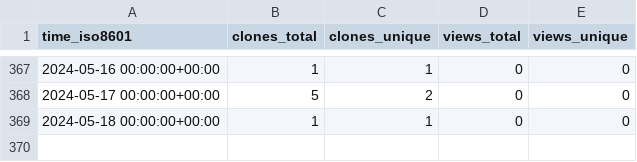
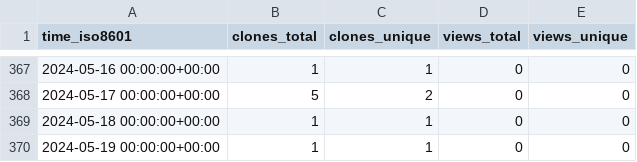
Before and after one commit to ErnakovichLab/metagenomic_methods_ernakovich_lab, a CSV file: ErnakovichLab/metagenomic_methods_ernakovich_lab/ghrs-data/views_clones_aggregate.csv, drawn as a sheet; only a part is shown, gaps mark what is left out; the diff names each change by its address in the sheet, - before the commit and + after, or states it on an @@ line.

```diff
--- a/ErnakovichLab/metagenomic_methods_ernakovich_lab/ghrs-data/views_clones_aggregate.csv
+++ b/ErnakovichLab/metagenomic_methods_ernakovich_lab/ghrs-data/views_clones_aggregate.csv
+row 370: 2024-05-19 00:00:00+00:00 | 1 | 1 | 0 | 0
```
Also changed, not shown: 1 other file.
